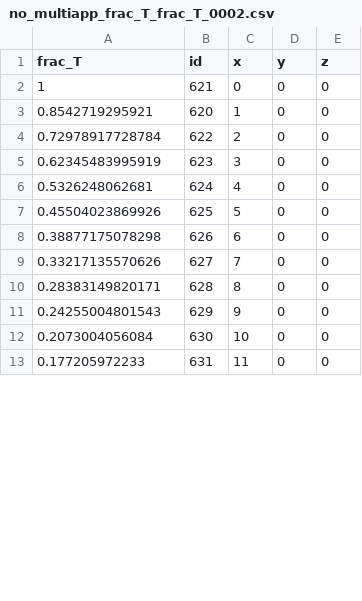
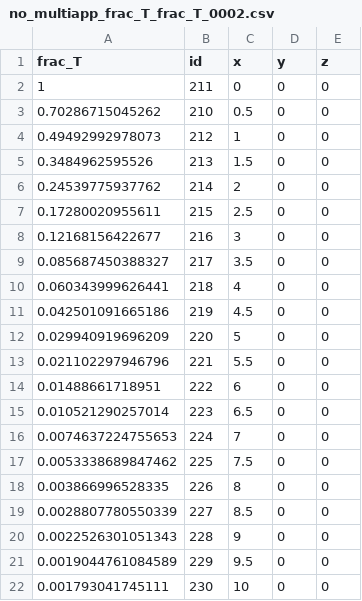
Before and after one commit to cbolisetti/multiappfracflow, a CSV file: fracture_diffusion/gold/no_multiapp_frac_T_frac_T_0002.csv, drawn as a sheet; only a part is shown; the diff covers the shown part only.

```diff
--- a/fracture_diffusion/gold/no_multiapp_frac_T_frac_T_0002.csv
+++ b/fracture_diffusion/gold/no_multiapp_frac_T_frac_T_0002.csv
@@ -1,13 +1,22 @@
 frac_T,id,x,y,z
-1,621,0,0,0
-0.8542719295921,620,1,0,0
-0.72978917728784,622,2,0,0
-0.62345483995919,623,3,0,0
-0.5326248062681,624,4,0,0
-0.45504023869926,625,5,0,0
-0.38877175078298,626,6,0,0
-0.33217135570626,627,7,0,0
-0.28383149820171,628,8,0,0
-0.24255004801543,629,9,0,0
-0.2073004056084,630,10,0,0
-0.177205972233,631,11,0,0
+1,211,0,0,0
+0.70286715045262,210,0.5,0,0
+0.49492992978073,212,1,0,0
+0.3484962595526,213,1.5,0,0
+0.24539775937762,214,2,0,0
+0.17280020955611,215,2.5,0,0
+0.12168156422677,216,3,0,0
+0.085687450388327,217,3.5,0,0
+0.060343999626441,218,4,0,0
+0.042501091665186,219,4.5,0,0
+0.029940919696209,220,5,0,0
+0.021102297946796,221,5.5,0,0
+0.01488661718951,222,6,0,0
+0.010521290257014,223,6.5,0,0
+0.0074637224755653,224,7,0,0
+0.0053338689847462,225,7.5,0,0
+0.003866996528335,226,8,0,0
+0.0028807780550339,227,8.5,0,0
+0.0022526301051343,228,9,0,0
+0.0019044761084589,229,9.5,0,0
+0.001793041745111,230,10,0,0
```
Also changed, not shown: 19 removed rows elsewhere in this file, fracture_diffusion/gold/matrix_app_dirac_out_fracture_app0_frac_T_frac_T_0002.csv, fracture_diffusion/gold/matrix_app_dirac_out_fracture_app0_frac_T_frac_T_0010.csv, 32 other files.
